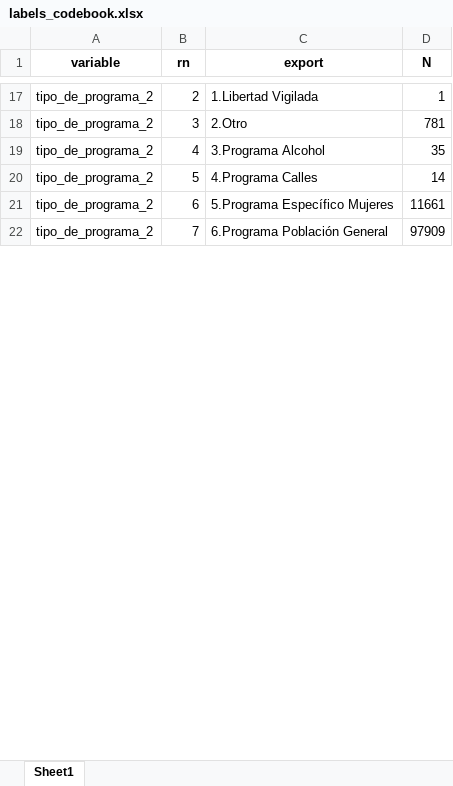
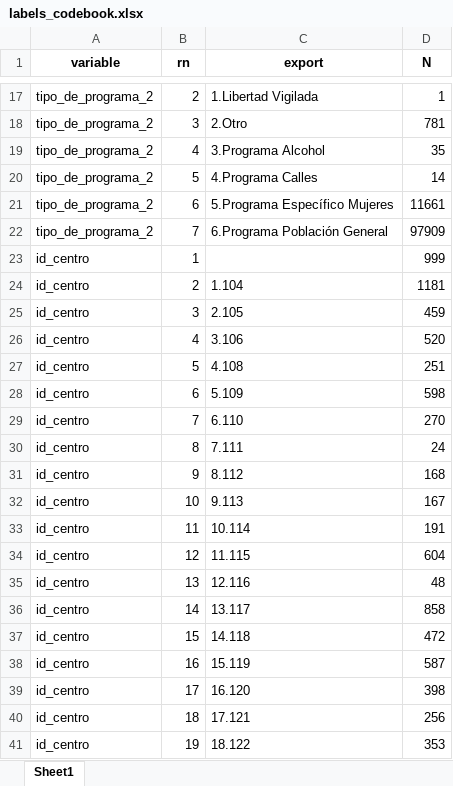
Before and after one commit to FONDECYTACC/SUD_health_Chile.github.io, an Excel workbook: labels_codebook.xlsx, sheet Sheet1, drawn as a sheet; only a part is shown, gaps mark what is left out; values as stored, in another font and other column widths than the file's, no borders; the diff covers the shown part only; the diff names each change by its address in the sheet, - before the commit and + after, or states it on an @@ line.

Commit message:
changes codebook id_centro

```diff
--- a/labels_codebook.xlsx (sheet Sheet1)
+++ b/labels_codebook.xlsx (sheet Sheet1)
+row 23: id_centro | 1 |  | 999
+row 24: id_centro | 2 | 1.104 | 1181
+row 25: id_centro | 3 | 2.105 | 459
+row 26: id_centro | 4 | 3.106 | 520
+row 27: id_centro | 5 | 4.108 | 251
+row 28: id_centro | 6 | 5.109 | 598
+row 29: id_centro | 7 | 6.110 | 270
+row 30: id_centro | 8 | 7.111 | 24
+row 31: id_centro | 9 | 8.112 | 168
+row 32: id_centro | 10 | 9.113 | 167
+row 33: id_centro | 11 | 10.114 | 191
+row 34: id_centro | 12 | 11.115 | 604
+row 35: id_centro | 13 | 12.116 | 48
+row 36: id_centro | 14 | 13.117 | 858
+row 37: id_centro | 15 | 14.118 | 472
+row 38: id_centro | 16 | 15.119 | 587
+row 39: id_centro | 17 | 16.120 | 398
+row 40: id_centro | 18 | 17.121 | 256
+row 41: id_centro | 19 | 18.122 | 353
```
Also changed, not shown: 398 added rows elsewhere in this sheet, labels_codebook_comma.xlsx, 8 other files.
